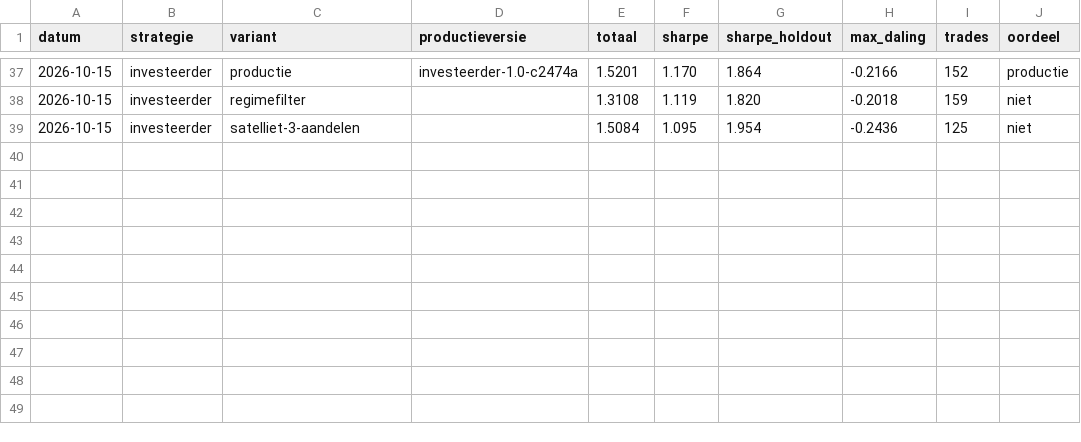
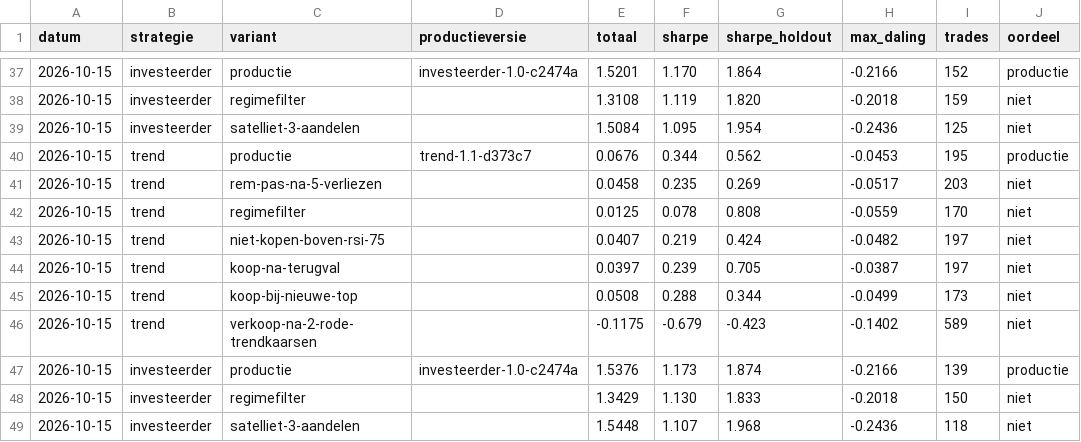
Before and after one commit to Sewpersonic/trend-agent, a CSV file: onderzoek/historie.csv, drawn as a sheet; only a part is shown, gaps mark what is left out.

```diff
--- a/onderzoek/historie.csv
+++ b/onderzoek/historie.csv
@@ -39 +39,11 @@ datum,strategie,variant,productieversie,totaal,sharpe,sharpe_holdout,max_daling,
 2026-10-15,investeerder,satelliet-3-aandelen,,1.5084,1.095,1.954,-0.2436,125,niet
+2026-10-15,trend,productie,trend-1.1-d373c7,0.0676,0.344,0.562,-0.0453,195,productie
+2026-10-15,trend,rem-pas-na-5-verliezen,,0.0458,0.235,0.269,-0.0517,203,niet
+2026-10-15,trend,regimefilter,,0.0125,0.078,0.808,-0.0559,170,niet
+2026-10-15,trend,niet-kopen-boven-rsi-75,,0.0407,0.219,0.424,-0.0482,197,niet
+2026-10-15,trend,koop-na-terugval,,0.0397,0.239,0.705,-0.0387,197,niet
+2026-10-15,trend,koop-bij-nieuwe-top,,0.0508,0.288,0.344,-0.0499,173,niet
+2026-10-15,trend,verkoop-na-2-rode-trendkaarsen,,-0.1175,-0.679,-0.423,-0.1402,589,niet
+2026-10-15,investeerder,productie,investeerder-1.0-c2474a,1.5376,1.173,1.874,-0.2166,139,productie
+2026-10-15,investeerder,regimefilter,,1.3429,1.130,1.833,-0.2018,150,niet
+2026-10-15,investeerder,satelliet-3-aandelen,,1.5448,1.107,1.968,-0.2436,118,niet
```
Also changed, not shown: 5 other files.
